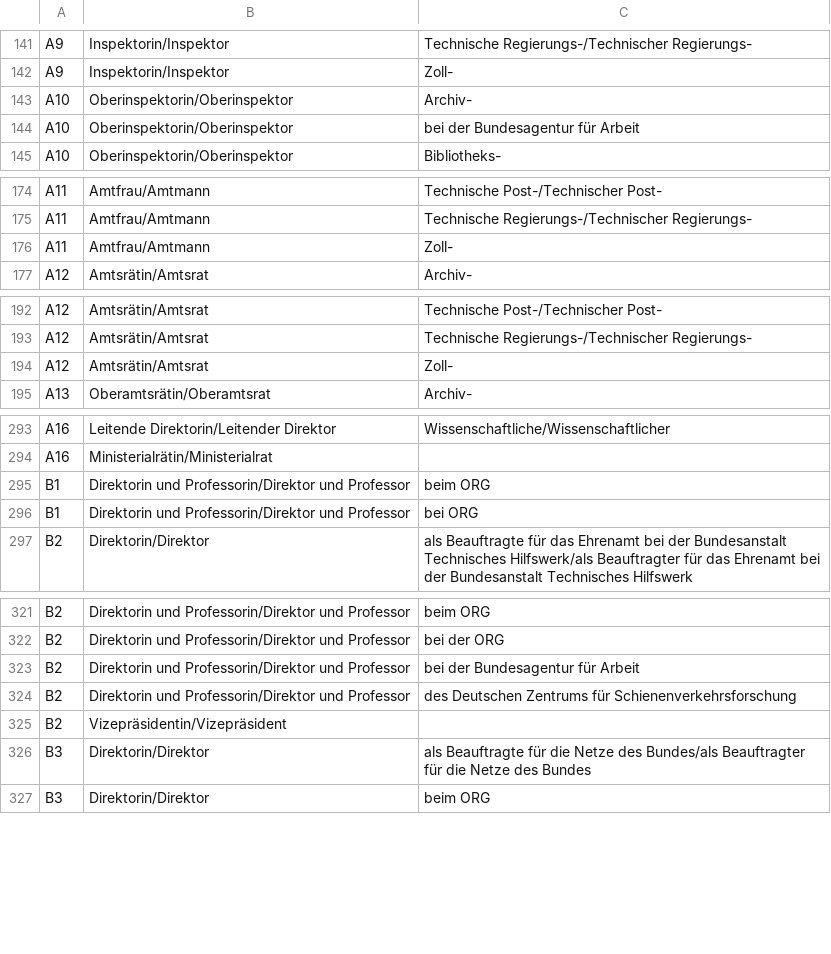
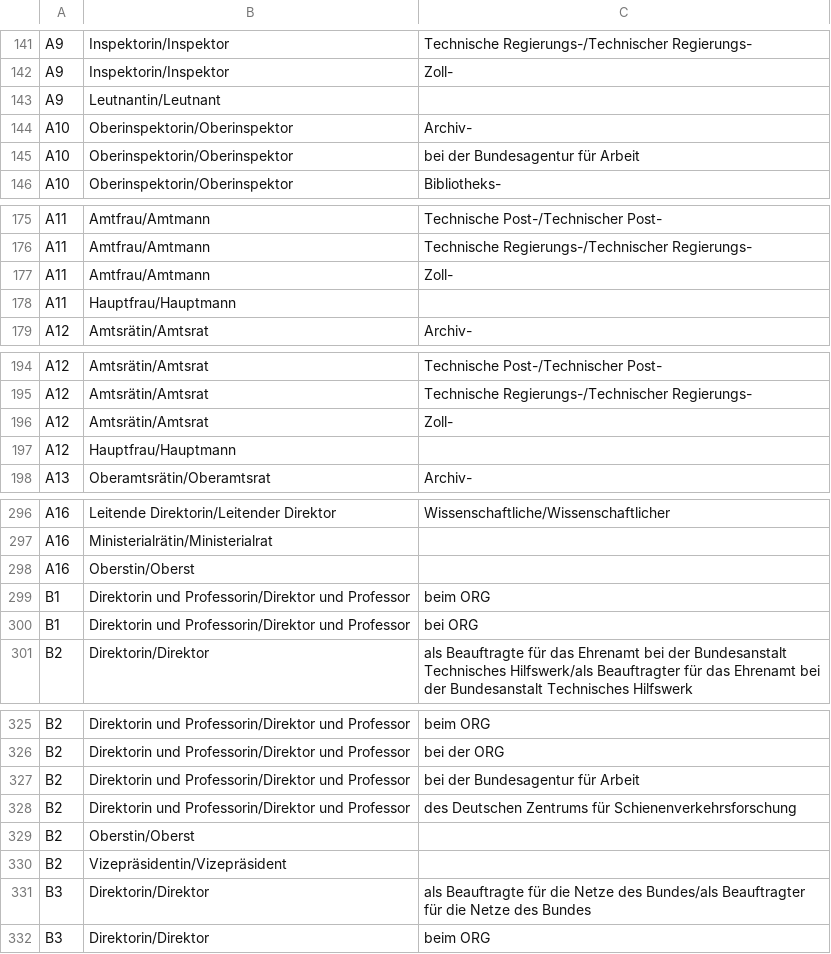
Before and after one commit to FDS-HTW-2024/fds_orgchart, a CSV file: src/orgxtract/data/Besoldungsgruppen.csv, drawn as a sheet; only a part is shown, gaps mark what is left out; the diff covers the shown part only; the diff names each change by its address in the sheet, - before the commit and + after, or states it on an @@ line.

```diff
--- a/src/orgxtract/data/Besoldungsgruppen.csv
+++ b/src/orgxtract/data/Besoldungsgruppen.csv
+row 143: A9 | Leutnantin/Leutnant
+row 178: A11 | Hauptfrau/Hauptmann
+row 197: A12 | Hauptfrau/Hauptmann
+row 298: A16 | Oberstin/Oberst
+row 329: B2 | Oberstin/Oberst
```
Also changed, not shown: 1 added row elsewhere in this file, 6 other files.
